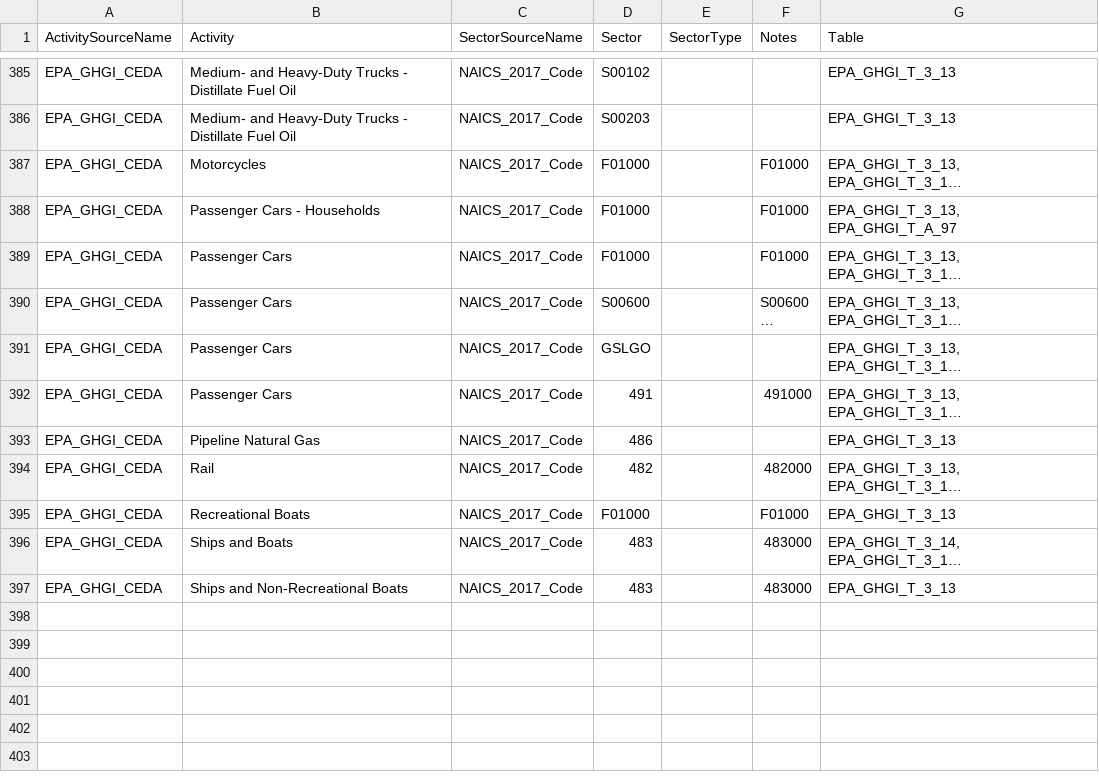
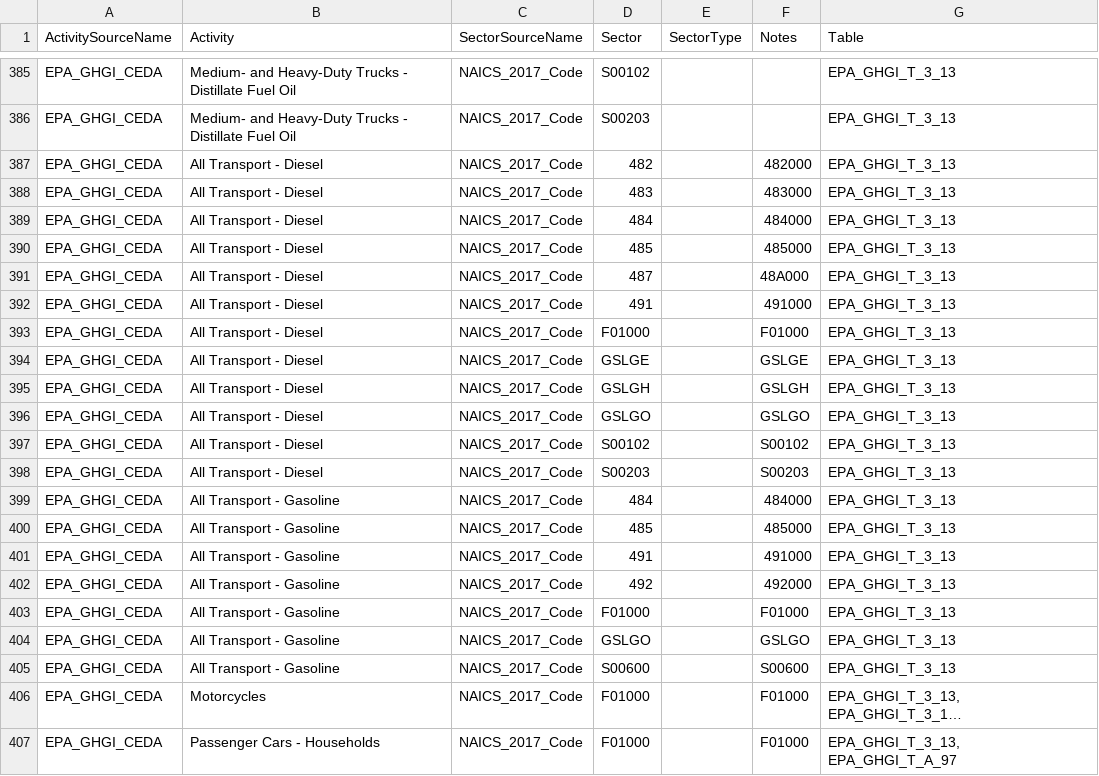
Before and after one commit to cornerstone-data/bedrock, a CSV file: bedrock/utils/mapping/activitytosectormapping/NAICS_Crosswalk_EPA_GHGI_CEDA.csv, drawn as a sheet; only a part is shown, gaps mark what is left out; the shorter side is filled out with more unchanged rows; long unchanged cells end in …; the diff names each change by its address in the sheet, - before the commit and + after, or states it on an @@ line.

Commit message:
all activities need to share a mapping and allocation when using the ceda allocation data

```diff
--- a/bedrock/utils/mapping/activitytosectormapping/NAICS_Crosswalk_EPA_GHGI_CEDA.csv
+++ b/bedrock/utils/mapping/activitytosectormapping/NAICS_Crosswalk_EPA_GHGI_CEDA.csv
+row 387: EPA_GHGI_CEDA | All Transport - Diesel | NAICS_2017_Code | 482 |  | 482000 | EPA_GHGI_T_3_13
+row 388: EPA_GHGI_CEDA | All Transport - Diesel | NAICS_2017_Code | 483 |  | 483000 | EPA_GHGI_T_3_13
+row 389: EPA_GHGI_CEDA | All Transport - Diesel | NAICS_2017_Code | 484 |  | 484000 | EPA_GHGI_T_3_13
+row 390: EPA_GHGI_CEDA | All Transport - Diesel | NAICS_2017_Code | 485 |  | 485000 | EPA_GHGI_T_3_13
+row 391: EPA_GHGI_CEDA | All Transport - Diesel | NAICS_2017_Code | 487 |  | 48A000 | EPA_GHGI_T_3_13
+row 392: EPA_GHGI_CEDA | All Transport - Diesel | NAICS_2017_Code | 491 |  | 491000 | EPA_GHGI_T_3_13
+row 393: EPA_GHGI_CEDA | All Transport - Diesel | NAICS_2017_Code | F01000 |  | F01000 | EPA_GHGI_T_3_13
+row 394: EPA_GHGI_CEDA | All Transport - Diesel | NAICS_2017_Code | GSLGE |  | GSLGE | EPA_GHGI_T_3_13
+row 395: EPA_GHGI_CEDA | All Transport - Diesel | NAICS_2017_Code | GSLGH |  | GSLGH | EPA_GHGI_T_3_13
+row 396: EPA_GHGI_CEDA | All Transport - Diesel | NAICS_2017_Code | GSLGO |  | GSLGO | EPA_GHGI_T_3_13
+row 397: EPA_GHGI_CEDA | All Transport - Diesel | NAICS_2017_Code | S00102 |  | S00102 | EPA_GHGI_T_3_13
+row 398: EPA_GHGI_CEDA | All Transport - Diesel | NAICS_2017_Code | S00203 |  | S00203 | EPA_GHGI_T_3_13
+row 399: EPA_GHGI_CEDA | All Transport - Gasoline | NAICS_2017_Code | 484 |  | 484000 | EPA_GHGI_T_3_13
+row 400: EPA_GHGI_CEDA | All Transport - Gasoline | NAICS_2017_Code | 485 |  | 485000 | EPA_GHGI_T_3_13
+row 401: EPA_GHGI_CEDA | All Transport - Gasoline | NAICS_2017_Code | 491 |  | 491000 | EPA_GHGI_T_3_13
+row 402: EPA_GHGI_CEDA | All Transport - Gasoline | NAICS_2017_Code | 492 |  | 492000 | EPA_GHGI_T_3_13
+row 403: EPA_GHGI_CEDA | All Transport - Gasoline | NAICS_2017_Code | F01000 |  | F01000 | EPA_GHGI_T_3_13
+row 404: EPA_GHGI_CEDA | All Transport - Gasoline | NAICS_2017_Code | GSLGO |  | GSLGO | EPA_GHGI_T_3_13
+row 405: EPA_GHGI_CEDA | All Transport - Gasoline | NAICS_2017_Code | S00600 |  | S00600 | EPA_GHGI_T_3_13
```
Also changed, not shown: 1 other file.
